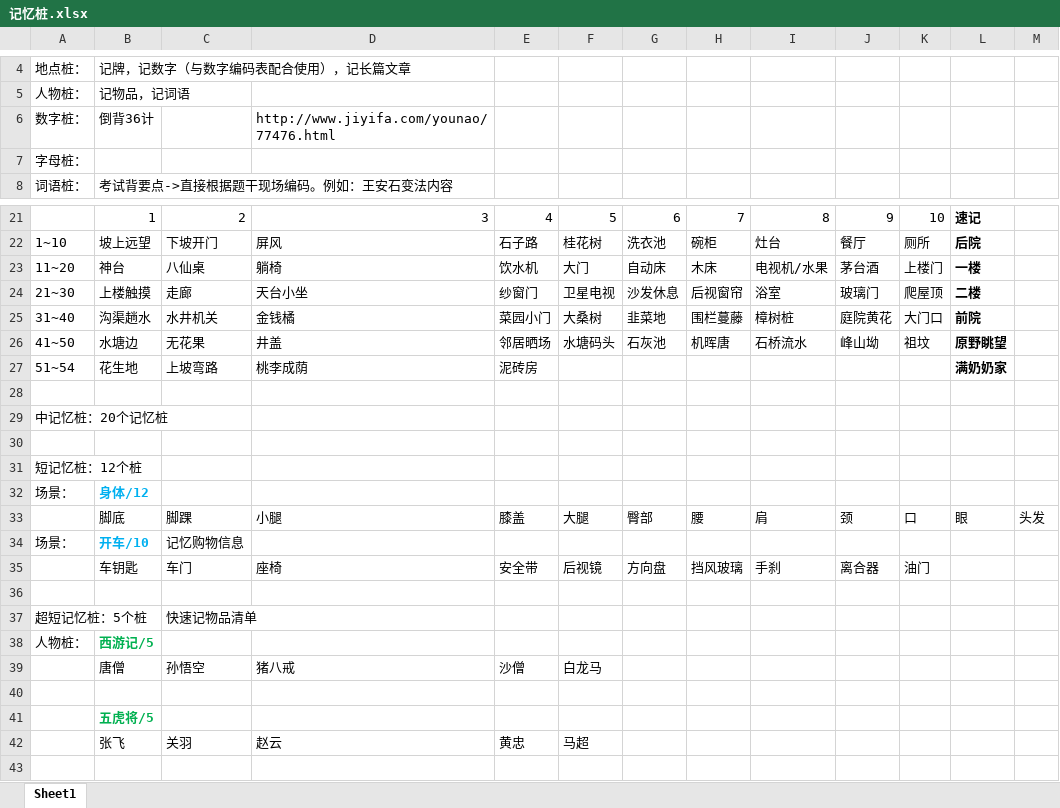
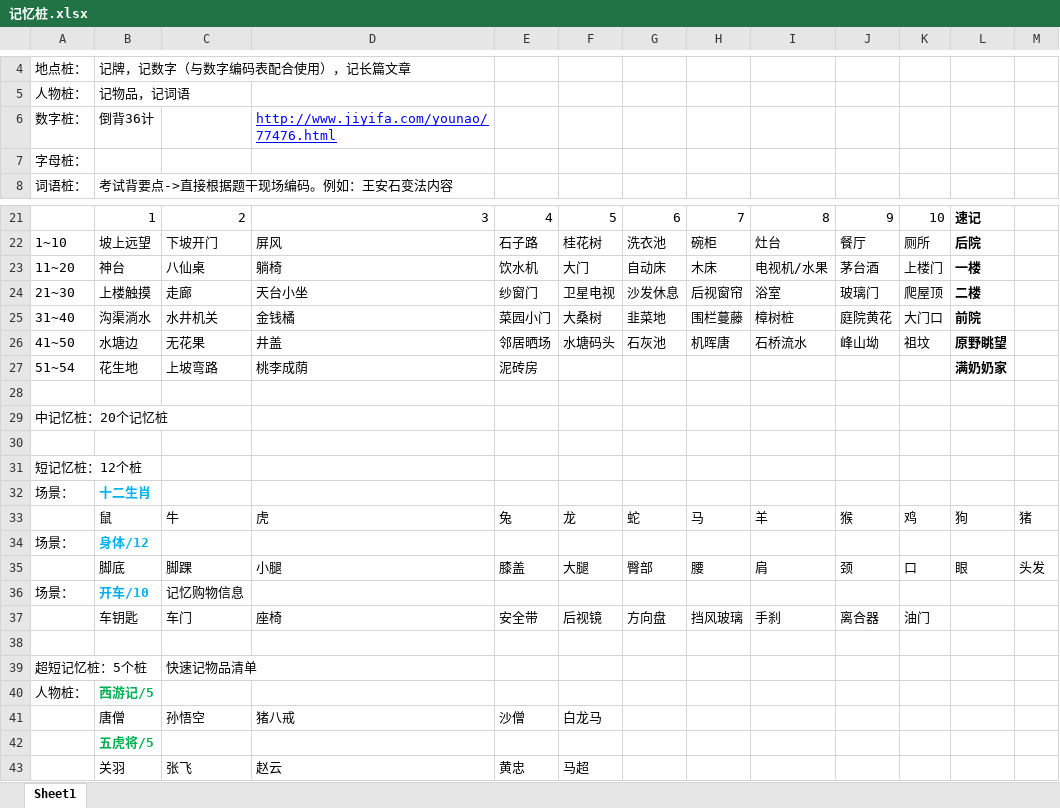
Before and after one commit to YinChao126/MagicMemory, an Excel workbook: 记忆桩/记忆桩.xlsx, sheet Sheet1, drawn as a sheet; only a part is shown, gaps mark what is left out; values as stored, in another font and other column widths than the file's, no borders; removed rows and columns are numbered as before the commit, all else as after; the diff names each change by its address in the sheet, - before the commit and + after, or states it on an @@ line.

```diff
--- a/记忆桩/记忆桩.xlsx (sheet Sheet1)
+++ b/记忆桩/记忆桩.xlsx (sheet Sheet1)
@@ D6 underline: off → on, text colour: black → #0000FF @@
-B25: 沟渠趟水
+B25: 沟渠淌水
+row 32: 场景： | 十二生肖
+row 33:  | 鼠 | 牛 | 虎 | 兔 | 龙 | 蛇 | 马 | 羊 | 猴 | 鸡 | 狗 | 猪
-row 40: (empty)
-B43: 张飞
+B43: 关羽
-C43: 关羽
+C43: 张飞
```
Also changed, not shown: 1 other file.
